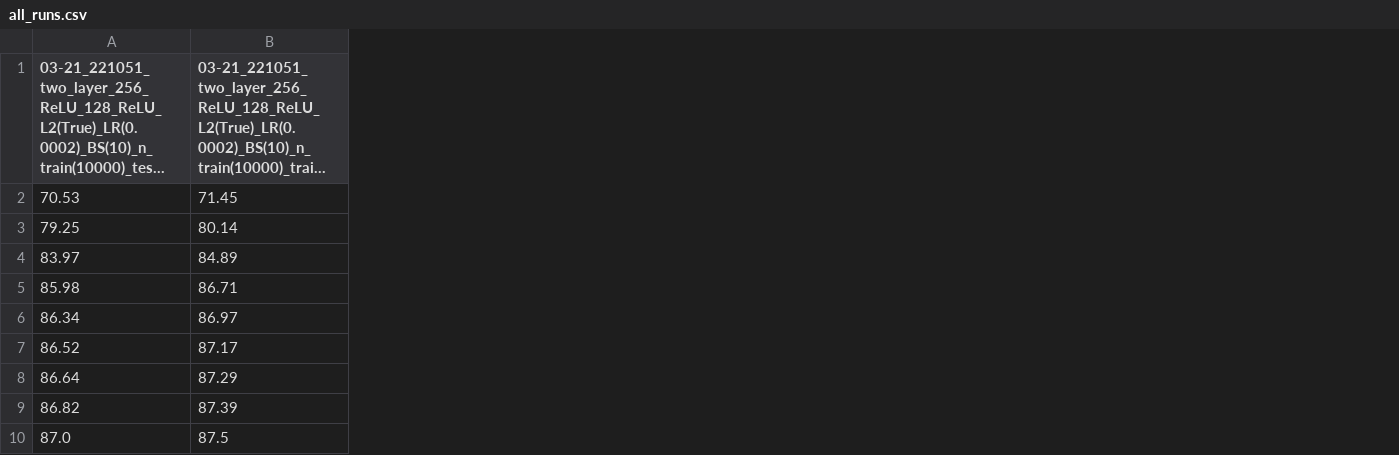
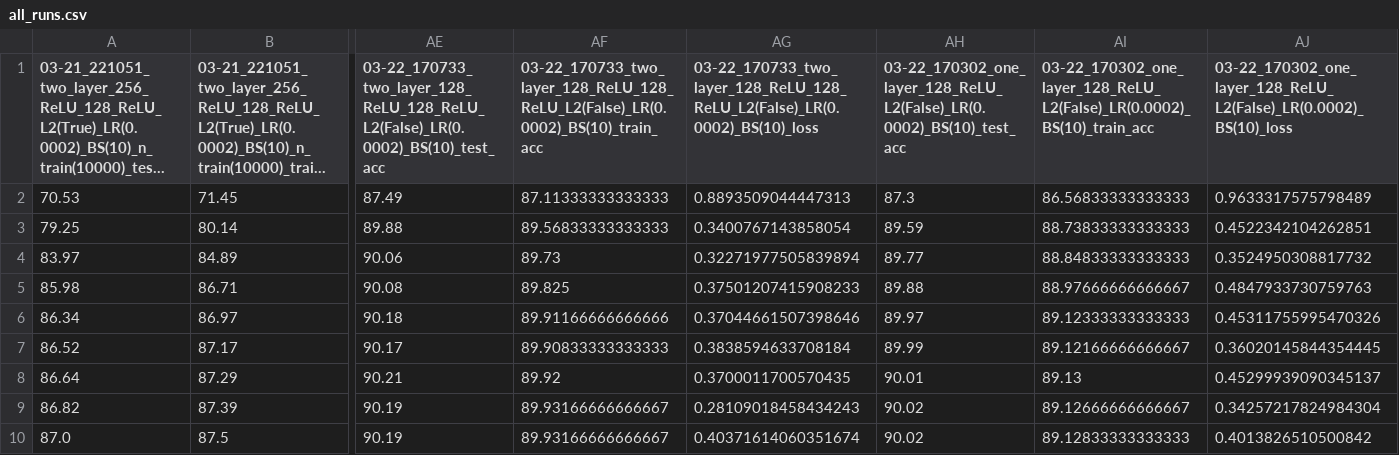
Before and after one commit to ding-ma/applied-ml, a CSV file: mini-project-3/all_runs.csv, drawn as a sheet; only a part is shown, gaps mark what is left out; long unchanged cells end in …; the diff names each change by its address in the sheet, - before the commit and + after, or states it on an @@ line.

```diff
--- a/mini-project-3/all_runs.csv
+++ b/mini-project-3/all_runs.csv
+column AE, rows 1-10: 03-22_170733_two_layer_128_ReLU_128_ReLU_L2(False)_LR(0.0002)_BS(10)_test_acc | 87.49 | 89.88 | 90.06 | 90.08 | 90.18 | 90.17 | 90.21 | 90.19 | 90.19
+column AF, rows 1-10: 03-22_170733_two_layer_128_ReLU_128_ReLU_L2(False)_LR(0.0002)_BS(10)_train_acc | 87.11333333333333 | 89.56833333333333 | 89.73 | 89.825 | 89.91166666666666 | 89.90833333333333 | 89.92 | 89.93166666666667 | 89.93166666666667
+column AG, rows 1-10: 03-22_170733_two_layer_128_ReLU_128_ReLU_L2(False)_LR(0.0002)_BS(10)_loss | 0.8893509044447313 | 0.3400767143858054 | 0.32271977505839894 | 0.37501207415908233 | 0.37044661507398646 | 0.3838594633708184 | 0.3700011700570435 | 0.28109018458434243 | 0.40371614060351674
+column AH, rows 1-10: 03-22_170302_one_layer_128_ReLU_L2(False)_LR(0.0002)_BS(10)_test_acc | 87.3 | 89.59 | 89.77 | 89.88 | 89.97 | 89.99 | 90.01 | 90.02 | 90.02
+column AI, rows 1-10: 03-22_170302_one_layer_128_ReLU_L2(False)_LR(0.0002)_BS(10)_train_acc | 86.56833333333333 | 88.73833333333333 | 88.84833333333333 | 88.97666666666667 | 89.12333333333333 | 89.12166666666667 | 89.13 | 89.12666666666667 | 89.12833333333333
+column AJ, rows 1-10: 03-22_170302_one_layer_128_ReLU_L2(False)_LR(0.0002)_BS(10)_loss | 0.9633317575798489 | 0.4522342104262851 | 0.3524950308817732 | 0.4847933730759763 | 0.45311755995470326 | 0.36020145844354445 | 0.45299939090345137 | 0.34257217824984304 | 0.4013826510500842
```
Also changed, not shown: 12 other files.
